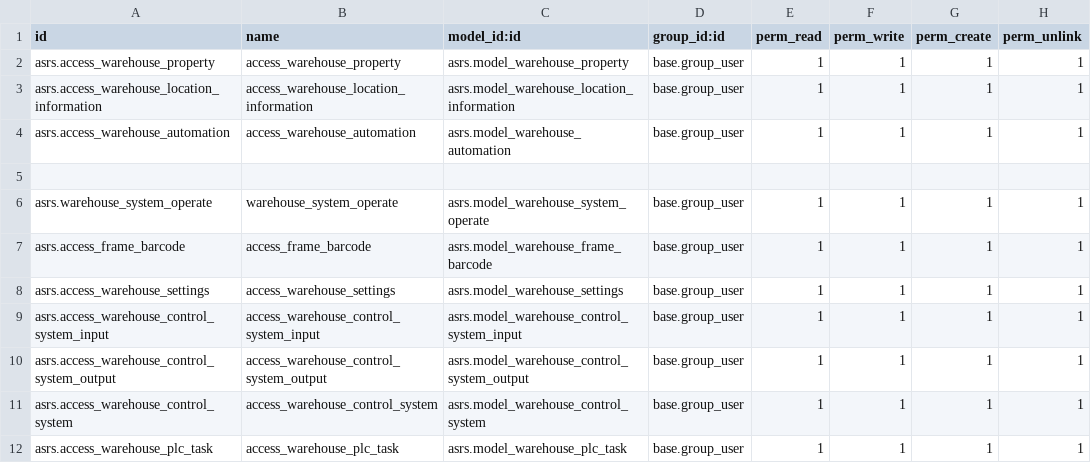
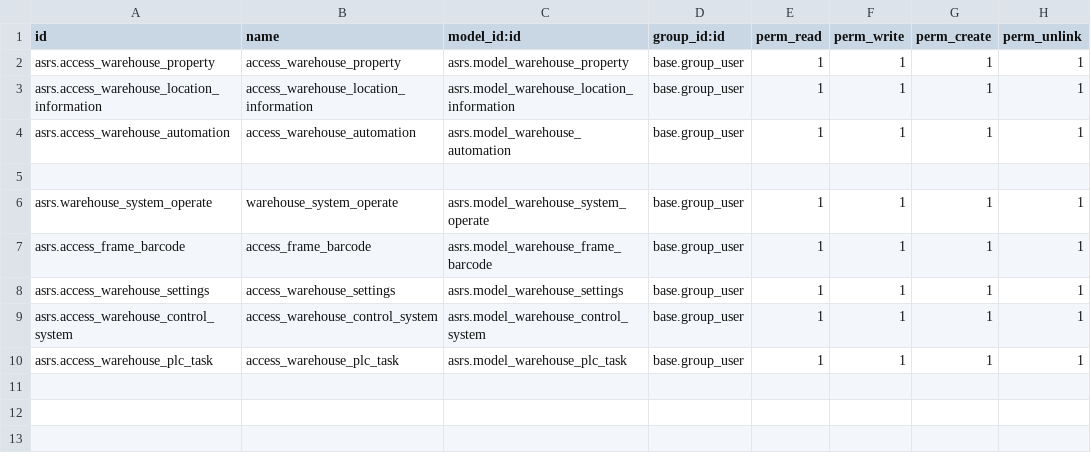
Before and after one commit to xxxxming/odoo18, a CSV file: odoo/myaddons/asrs/security/ir.model.access.csv, drawn as a sheet.

```diff
--- a/odoo/myaddons/asrs/security/ir.model.access.csv
+++ b/odoo/myaddons/asrs/security/ir.model.access.csv
@@ -8,4 +8,2 @@ asrs.access_frame_barcode,access_frame_barcode,asrs.model_warehouse_frame_barcod
 asrs.access_warehouse_settings,access_warehouse_settings,asrs.model_warehouse_settings,base.group_user,1,1,1,1
-asrs.access_warehouse_control_system_input,access_warehouse_control_system_input,asrs.model_warehouse_control_system_input,base.group_user,1,1,1,1
-asrs.access_warehouse_control_system_output,access_warehouse_control_system_output,asrs.model_warehouse_control_system_output,base.group_user,1,1,1,1
 asrs.access_warehouse_control_system,access_warehouse_control_system,asrs.model_warehouse_control_system,base.group_user,1,1,1,1
```
Also changed, not shown: 5 other files.
